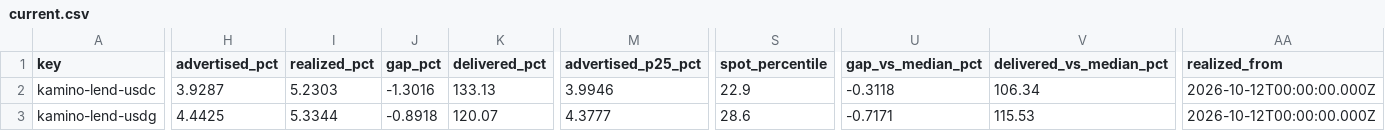
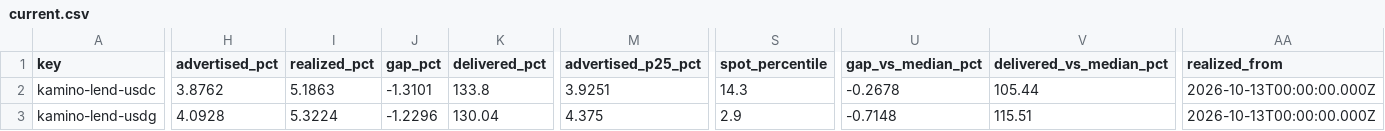
Before and after one commit to kerne-protocol/solhonesty, a CSV file: out/current.csv, drawn as a sheet; only a part is shown, gaps mark what is left out; the diff covers the shown part only; the diff names each change by its address in the sheet, - before the commit and + after, or states it on an @@ line.

```diff
--- a/out/current.csv
+++ b/out/current.csv
-H2 (advertised_pct): 3.9287
+H2 (advertised_pct): 3.8762
-I2 (realized_pct): 5.2303
+I2 (realized_pct): 5.1863
-J2 (gap_pct): -1.3016
+J2 (gap_pct): -1.3101
-K2 (delivered_pct): 133.13
+K2 (delivered_pct): 133.8
-M2 (advertised_p25_pct): 3.9946
+M2 (advertised_p25_pct): 3.9251
-S2 (spot_percentile): 22.9
+S2 (spot_percentile): 14.3
-U2 (gap_vs_median_pct): -0.3118
+U2 (gap_vs_median_pct): -0.2678
-V2 (delivered_vs_median_pct): 106.34
+V2 (delivered_vs_median_pct): 105.44
-AA2:AA3 (realized_from): 2026-10-12T00:00:00.000Z
+AA2:AA3 (realized_from): 2026-10-13T00:00:00.000Z
-H3 (advertised_pct): 4.4425
+H3 (advertised_pct): 4.0928
-I3 (realized_pct): 5.3344
+I3 (realized_pct): 5.3224
-J3 (gap_pct): -0.8918
+J3 (gap_pct): -1.2296
-K3 (delivered_pct): 120.07
+K3 (delivered_pct): 130.04
-M3 (advertised_p25_pct): 4.3777
+M3 (advertised_p25_pct): 4.375
-S3 (spot_percentile): 28.6
+S3 (spot_percentile): 2.9
-U3 (gap_vs_median_pct): -0.7171
+U3 (gap_vs_median_pct): -0.7148
-V3 (delivered_vs_median_pct): 115.53
+V3 (delivered_vs_median_pct): 115.51
```
Also changed, not shown: 174 edited cells elsewhere in this file, 3 other files.
